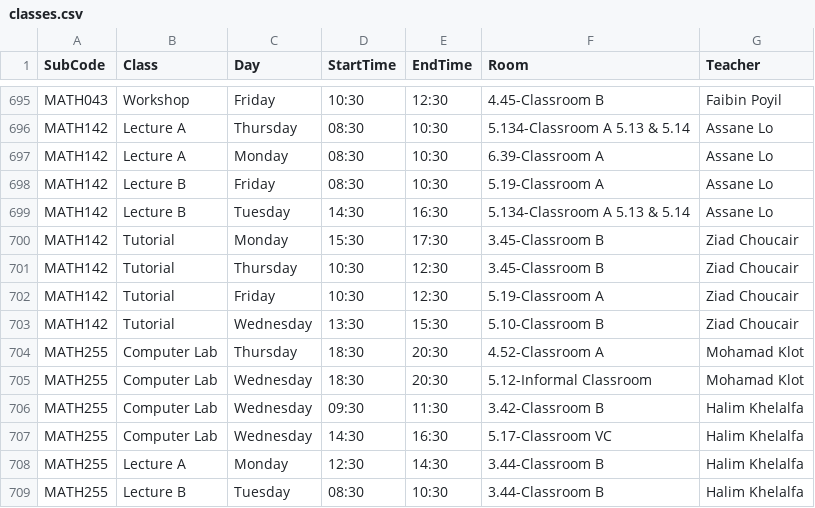
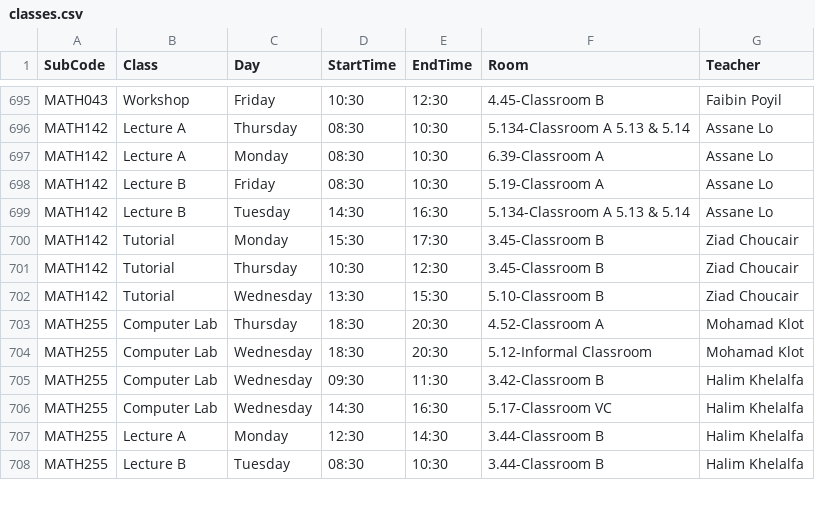
Before and after one commit to tahayparker/vacansee, a CSV file: public/classes.csv, drawn as a sheet; only a part is shown, gaps mark what is left out; the diff names each change by its address in the sheet, - before the commit and + after, or states it on an @@ line.

Commit message:
Update timetable CSV data [skip ci]

```diff
--- a/public/classes.csv
+++ b/public/classes.csv
-row 702: MATH142 | Tutorial | Friday | 10:30 | 12:30 | 5.19-Classroom A | Ziad Choucair
```
